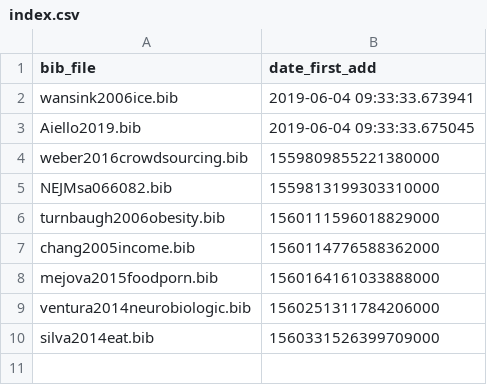
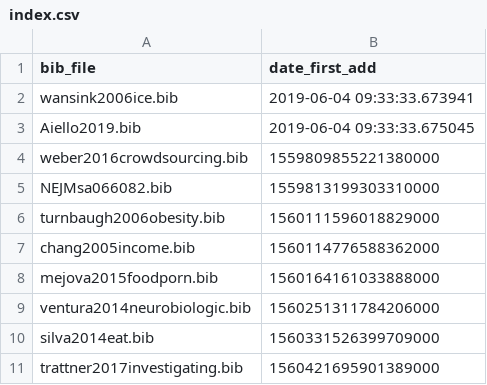
Before and after one commit to Jeanselme/FoodResearch, a CSV file: References/index.csv, drawn as a sheet.

Commit message:
Add investigating the healthiness of internet sourced recipes

```diff
--- a/References/index.csv
+++ b/References/index.csv
@@ -10 +10,2 @@ ventura2014neurobiologic.bib,1560251311784206000
 silva2014eat.bib,1560331526399709000
+trattner2017investigating.bib,1560421695901389000
```
Also changed, not shown: 3 other files.
